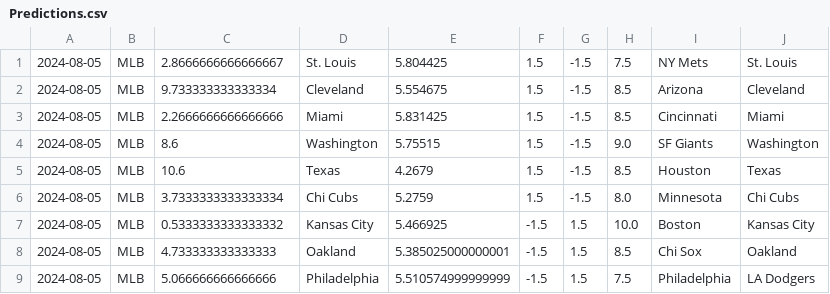
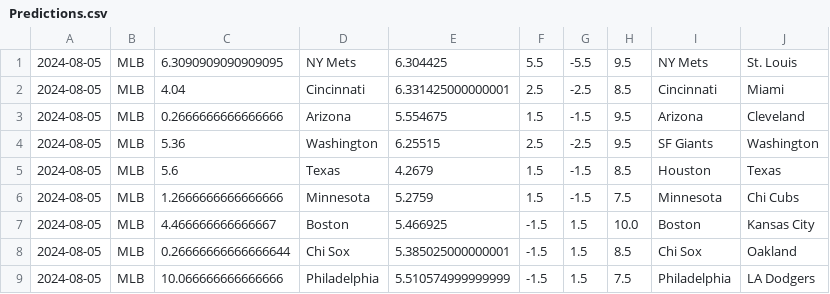
Before and after one commit to cookeda/CapstoneSportsbook, a CSV file: OddsHistory/History/Predictions.csv, drawn as a sheet.

```diff
--- a/OddsHistory/History/Predictions.csv
+++ b/OddsHistory/History/Predictions.csv
@@ -1,9 +1,9 @@
-2024-08-05,MLB,2.8666666666666667,St. Louis,5.804425,1.5,-1.5,7.5,NY Mets,St. Louis
-2024-08-05,MLB,9.733333333333334,Cleveland,5.554675,1.5,-1.5,8.5,Arizona,Cleveland
-2024-08-05,MLB,2.2666666666666666,Miami,5.831425,1.5,-1.5,8.5,Cincinnati,Miami
-2024-08-05,MLB,8.6,Washington,5.75515,1.5,-1.5,9.0,SF Giants,Washington
-2024-08-05,MLB,10.6,Texas,4.2679,1.5,-1.5,8.5,Houston,Texas
-2024-08-05,MLB,3.7333333333333334,Chi Cubs,5.2759,1.5,-1.5,8.0,Minnesota,Chi Cubs
-2024-08-05,MLB,0.5333333333333332,Kansas City,5.466925,-1.5,1.5,10.0,Boston,Kansas City
-2024-08-05,MLB,4.733333333333333,Oakland,5.385025000000001,-1.5,1.5,8.5,Chi Sox,Oakland
-2024-08-05,MLB,5.066666666666666,Philadelphia,5.510574999999999,-1.5,1.5,7.5,Philadelphia,LA Dodgers
+2024-08-05,MLB,6.3090909090909095,NY Mets,6.304425,5.5,-5.5,9.5,NY Mets,St. Louis
+2024-08-05,MLB,4.04,Cincinnati,6.331425000000001,2.5,-2.5,8.5,Cincinnati,Miami
+2024-08-05,MLB,0.2666666666666666,Arizona,5.554675,1.5,-1.5,9.5,Arizona,Cleveland
+2024-08-05,MLB,5.36,Washington,6.25515,2.5,-2.5,9.5,SF Giants,Washington
+2024-08-05,MLB,5.6,Texas,4.2679,1.5,-1.5,8.5,Houston,Texas
+2024-08-05,MLB,1.2666666666666666,Minnesota,5.2759,1.5,-1.5,7.5,Minnesota,Chi Cubs
+2024-08-05,MLB,4.466666666666667,Boston,5.466925,-1.5,1.5,10.0,Boston,Kansas City
+2024-08-05,MLB,0.26666666666666644,Chi Sox,5.385025000000001,-1.5,1.5,8.5,Chi Sox,Oakland
+2024-08-05,MLB,10.066666666666666,Philadelphia,5.510574999999999,-1.5,1.5,7.5,Philadelphia,LA Dodgers
```
Also changed, not shown: 14 other files.
